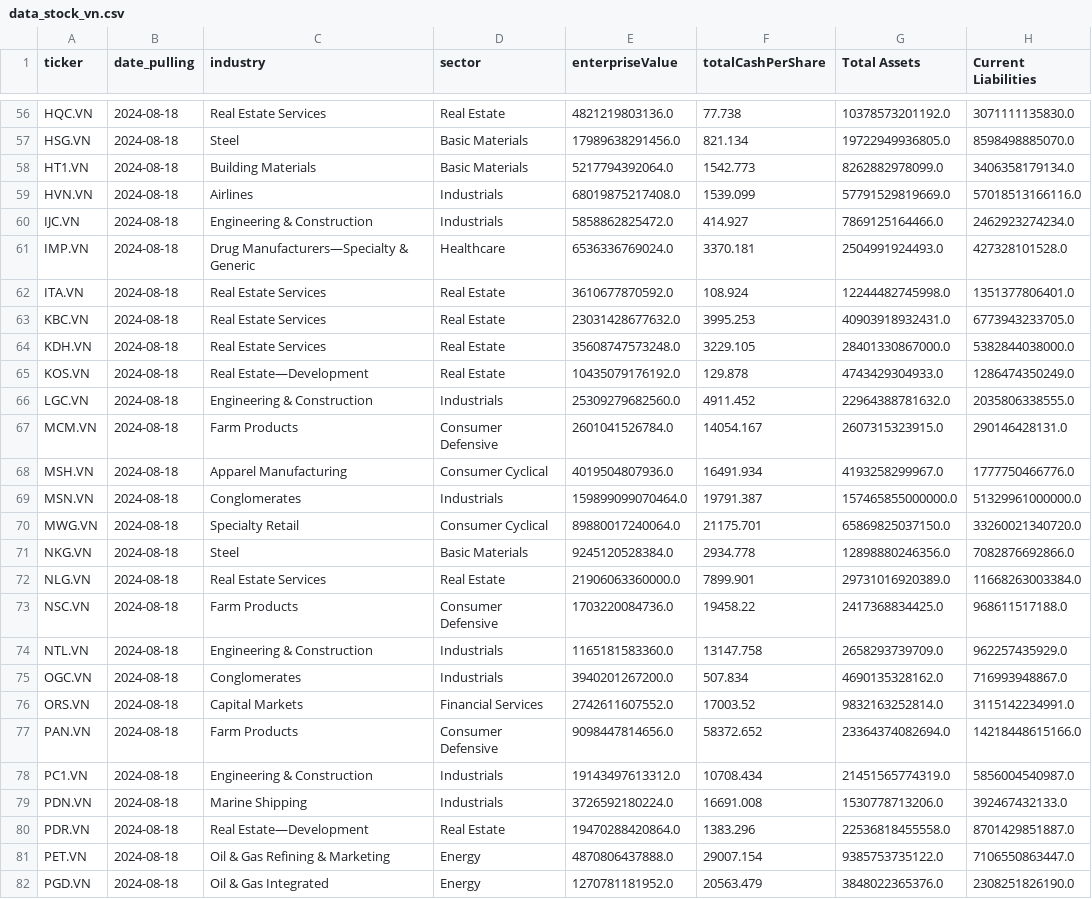
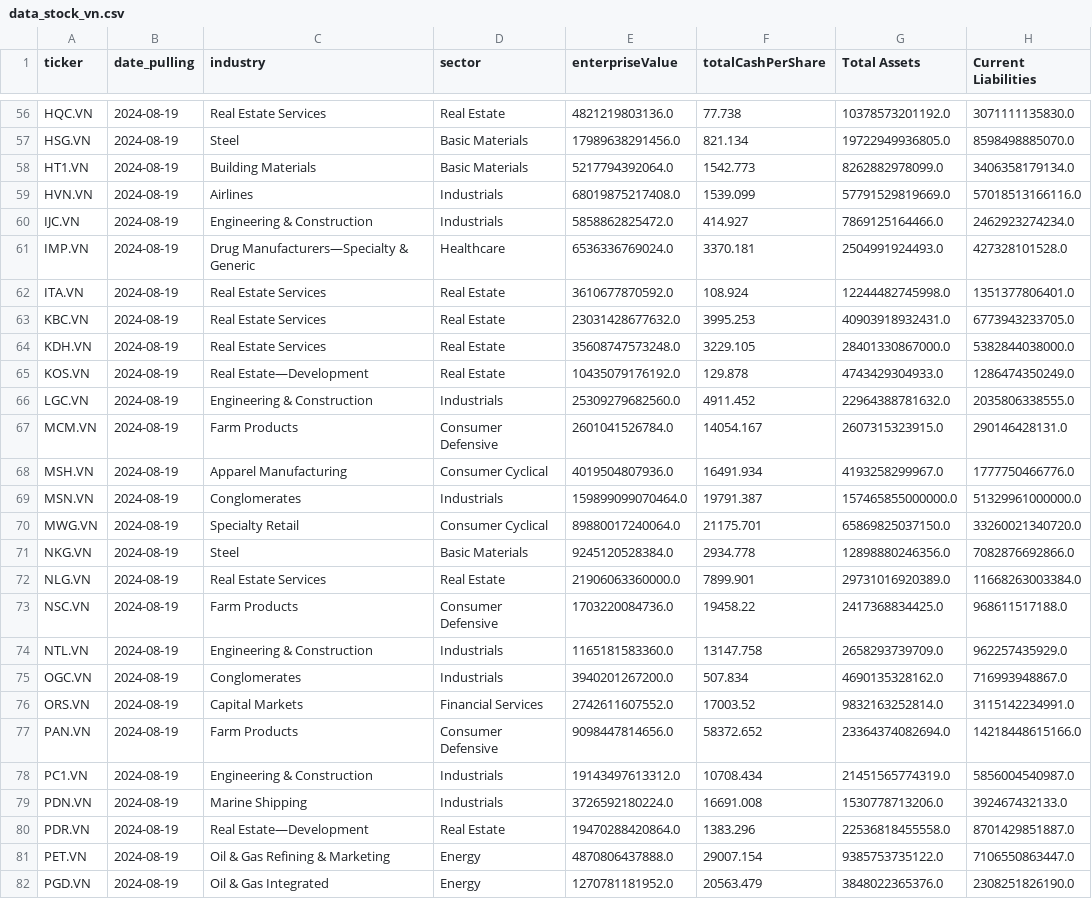
Before and after one commit to NarasetS/StockTH_MagicFormula, a CSV file: data_stock_vn.csv, drawn as a sheet; only a part is shown, gaps mark what is left out; the diff covers the shown part only; the diff names each change by its address in the sheet, - before the commit and + after, or states it on an @@ line.

```diff
--- a/data_stock_vn.csv
+++ b/data_stock_vn.csv
-B56:B82 (date_pulling): 2024-08-18
+B56:B82 (date_pulling): 2024-08-19
```
Also changed, not shown: 107 edited cells elsewhere in this file, 7 other files.
